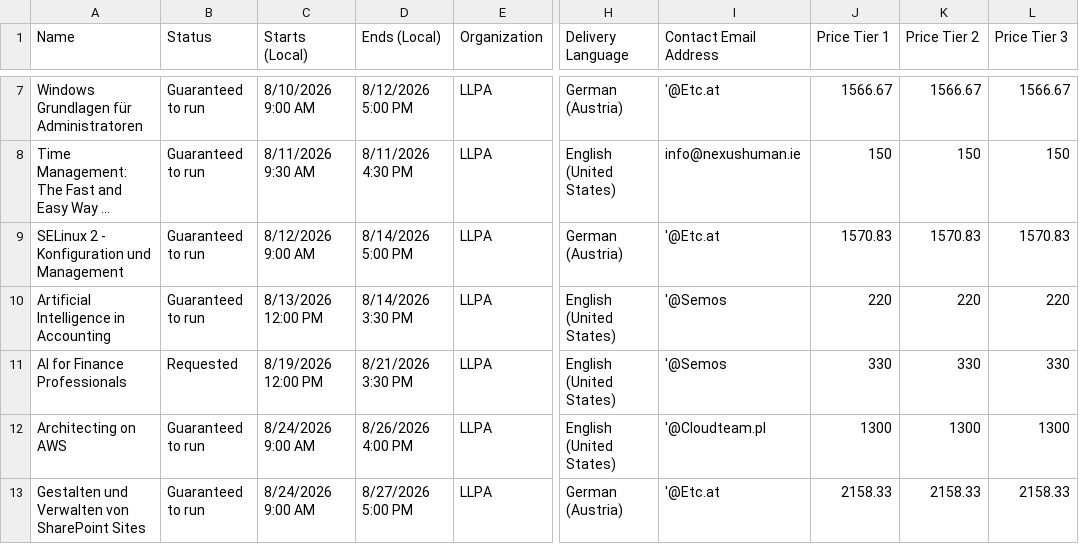
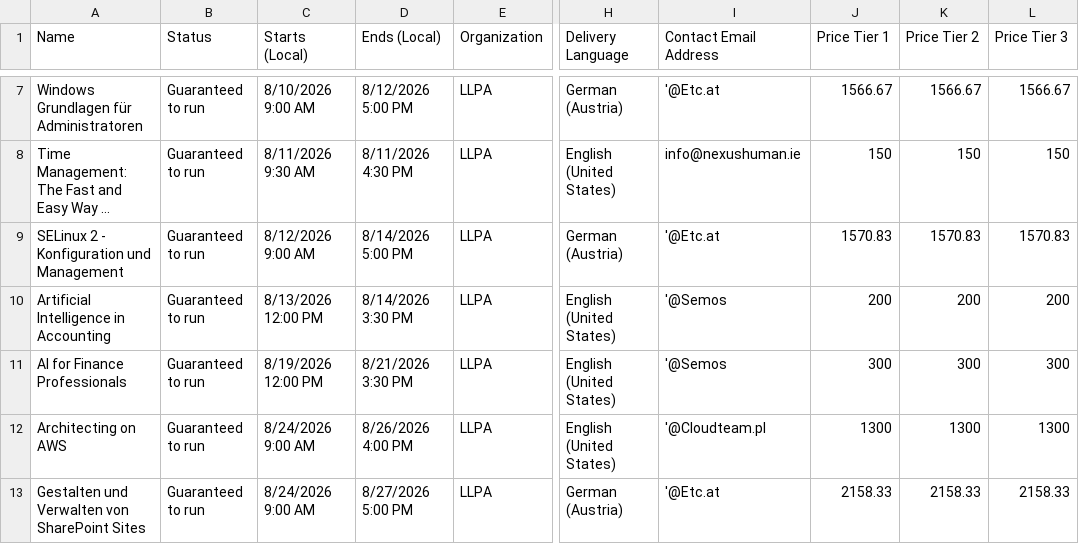
Before and after one commit to Sharon-LLPA/Central-Schedule, a CSV file: Classes.csv, drawn as a sheet; only a part is shown, gaps mark what is left out; long unchanged cells end in …; the diff names each change by its address in the sheet, - before the commit and + after, or states it on an @@ line.

Commit message:
Add files via upload

```diff
--- a/Classes.csv
+++ b/Classes.csv
-J10 (Price Tier 1): 220
+J10 (Price Tier 1): 200
-K10 (Price Tier 2): 220
+K10 (Price Tier 2): 200
-L10 (Price Tier 3): 220
+L10 (Price Tier 3): 200
-B11 (Status): Requested
+B11 (Status): Guaranteed to run
-J11 (Price Tier 1): 330
+J11 (Price Tier 1): 300
-K11 (Price Tier 2): 330
+K11 (Price Tier 2): 300
-L11 (Price Tier 3): 330
+L11 (Price Tier 3): 300
```
